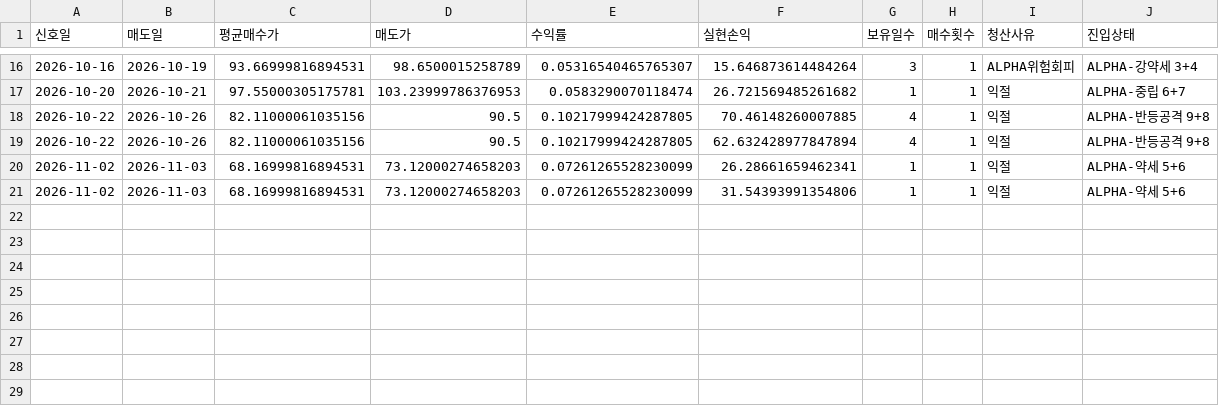
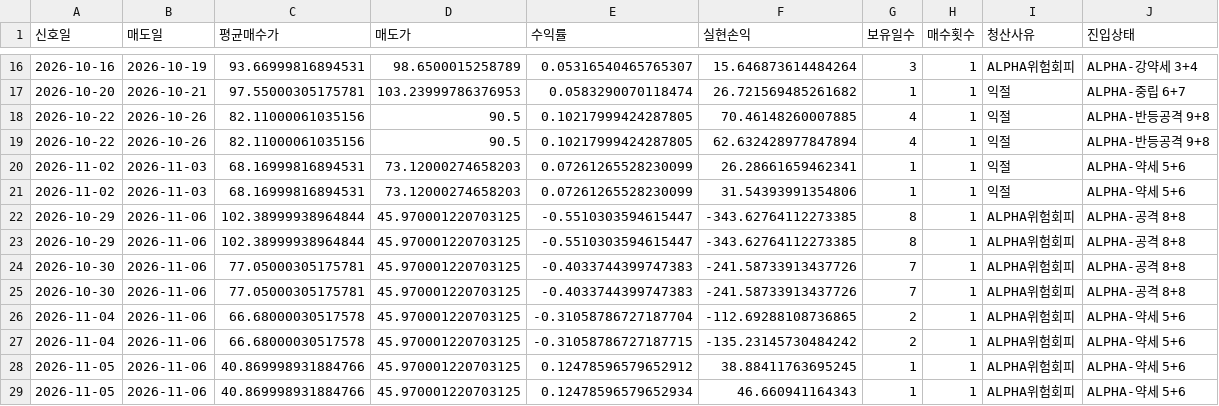
Before and after one commit to kurahwang741-png/Tqqq-quant, a CSV file: forward_data/closed_trades.csv, drawn as a sheet; only a part is shown, gaps mark what is left out.

```diff
--- a/forward_data/closed_trades.csv
+++ b/forward_data/closed_trades.csv
@@ -21 +21,9 @@
 2026-11-02,2026-11-03,68.16999816894531,73.12000274658203,0.07261265528230099,31.54393991354806,1,1,익절,ALPHA-약세 5+6
+2026-10-29,2026-11-06,102.38999938964844,45.970001220703125,-0.5510303594615447,-343.62764112273385,8,1,ALPHA위험회피,ALPHA-공격 8+8
+2026-10-29,2026-11-06,102.38999938964844,45.970001220703125,-0.5510303594615447,-343.62764112273385,8,1,ALPHA위험회피,ALPHA-공격 8+8
+2026-10-30,2026-11-06,77.05000305175781,45.970001220703125,-0.4033744399747383,-241.58733913437726,7,1,ALPHA위험회피,ALPHA-공격 8+8
+2026-10-30,2026-11-06,77.05000305175781,45.970001220703125,-0.4033744399747383,-241.58733913437726,7,1,ALPHA위험회피,ALPHA-공격 8+8
+2026-11-04,2026-11-06,66.68000030517578,45.970001220703125,-0.31058786727187704,-112.69288108736865,2,1,ALPHA위험회피,ALPHA-약세 5+6
+2026-11-04,2026-11-06,66.68000030517578,45.970001220703125,-0.31058786727187715,-135.23145730484242,2,1,ALPHA위험회피,ALPHA-약세 5+6
+2026-11-05,2026-11-06,40.869998931884766,45.970001220703125,0.12478596579652912,38.88411763695245,1,1,ALPHA위험회피,ALPHA-약세 5+6
+2026-11-05,2026-11-06,40.869998931884766,45.970001220703125,0.12478596579652934,46.660941164343,1,1,ALPHA위험회피,ALPHA-약세 5+6
```
Also changed, not shown: forward_data/equity.csv, 1 other file.
